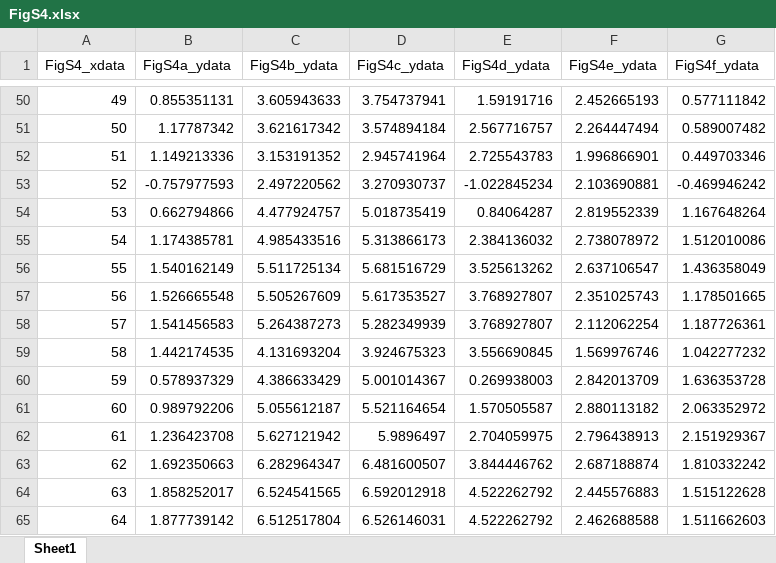
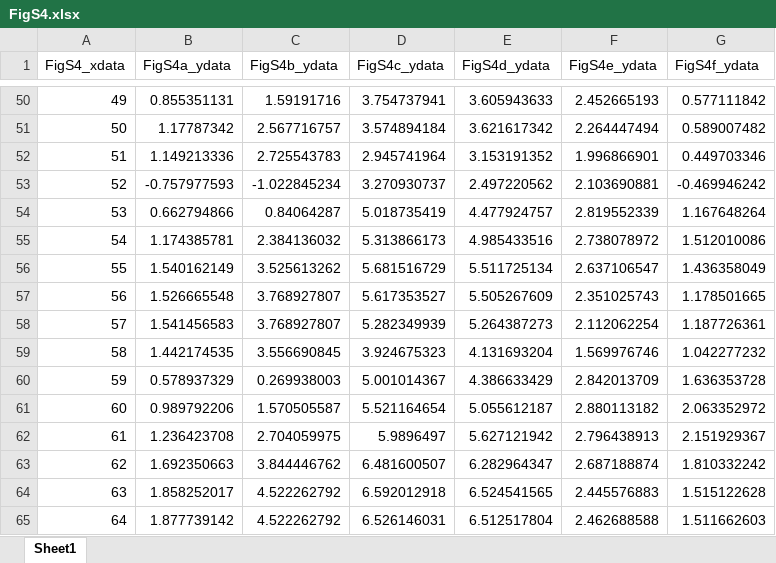
Before and after one commit to StuartJO/ThalamicGradients, an Excel workbook: SourceDataTables/FigS4.xlsx, sheet Sheet1, drawn as a sheet; only a part is shown, gaps mark what is left out; values as stored, in another font and other column widths than the file's, no borders; the diff covers the shown part only; the diff names each change by its address in the sheet, - before the commit and + after, or states it on an @@ line.

```diff
--- a/SourceDataTables/FigS4.xlsx (sheet Sheet1)
+++ b/SourceDataTables/FigS4.xlsx (sheet Sheet1)
-C50 (FigS4b_ydata): 3.605943633
+C50 (FigS4b_ydata): 1.59191716
-E50 (FigS4d_ydata): 1.59191716
+E50 (FigS4d_ydata): 3.605943633
-C51 (FigS4b_ydata): 3.621617342
+C51 (FigS4b_ydata): 2.567716757
-E51 (FigS4d_ydata): 2.567716757
+E51 (FigS4d_ydata): 3.621617342
-C52 (FigS4b_ydata): 3.153191352
+C52 (FigS4b_ydata): 2.725543783
-E52 (FigS4d_ydata): 2.725543783
+E52 (FigS4d_ydata): 3.153191352
-C53 (FigS4b_ydata): 2.497220562
+C53 (FigS4b_ydata): -1.022845234
-E53 (FigS4d_ydata): -1.022845234
+E53 (FigS4d_ydata): 2.497220562
-C54 (FigS4b_ydata): 4.477924757
+C54 (FigS4b_ydata): 0.84064287
-E54 (FigS4d_ydata): 0.84064287
+E54 (FigS4d_ydata): 4.477924757
-C55 (FigS4b_ydata): 4.985433516
+C55 (FigS4b_ydata): 2.384136032
-E55 (FigS4d_ydata): 2.384136032
+E55 (FigS4d_ydata): 4.985433516
-C56 (FigS4b_ydata): 5.511725134
+C56 (FigS4b_ydata): 3.525613262
-E56 (FigS4d_ydata): 3.525613262
+E56 (FigS4d_ydata): 5.511725134
-C57 (FigS4b_ydata): 5.505267609
+C57 (FigS4b_ydata): 3.768927807
-E57 (FigS4d_ydata): 3.768927807
+E57 (FigS4d_ydata): 5.505267609
-C58 (FigS4b_ydata): 5.264387273
+C58 (FigS4b_ydata): 3.768927807
-E58 (FigS4d_ydata): 3.768927807
+E58 (FigS4d_ydata): 5.264387273
-C59 (FigS4b_ydata): 4.131693204
+C59 (FigS4b_ydata): 3.556690845
-E59 (FigS4d_ydata): 3.556690845
+E59 (FigS4d_ydata): 4.131693204
-C60 (FigS4b_ydata): 4.386633429
+C60 (FigS4b_ydata): 0.269938003
-E60 (FigS4d_ydata): 0.269938003
+E60 (FigS4d_ydata): 4.386633429
-C61 (FigS4b_ydata): 5.055612187
+C61 (FigS4b_ydata): 1.570505587
-E61 (FigS4d_ydata): 1.570505587
+E61 (FigS4d_ydata): 5.055612187
-C62 (FigS4b_ydata): 5.627121942
+C62 (FigS4b_ydata): 2.704059975
-E62 (FigS4d_ydata): 2.704059975
+E62 (FigS4d_ydata): 5.627121942
-C63 (FigS4b_ydata): 6.282964347
+C63 (FigS4b_ydata): 3.844446762
-E63 (FigS4d_ydata): 3.844446762
+E63 (FigS4d_ydata): 6.282964347
-C64 (FigS4b_ydata): 6.524541565
+C64 (FigS4b_ydata): 4.522262792
-E64 (FigS4d_ydata): 4.522262792
+E64 (FigS4d_ydata): 6.524541565
-C65 (FigS4b_ydata): 6.512517804
+C65 (FigS4b_ydata): 4.522262792
-E65 (FigS4d_ydata): 4.522262792
+E65 (FigS4d_ydata): 6.512517804
```
Also changed, not shown: 1810 edited cells elsewhere in this sheet, SourceDataTables/FigS3.xlsx, 18 other files.
